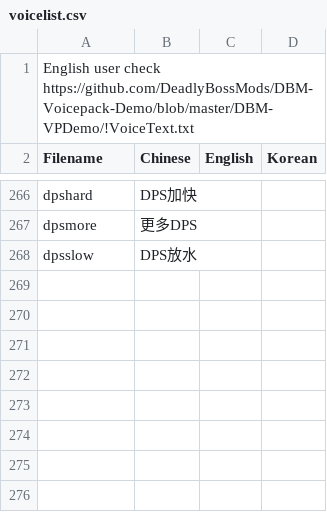
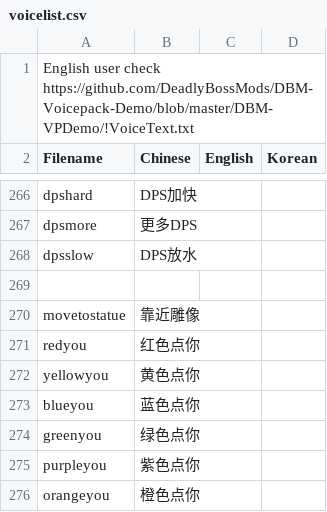
Before and after one commit to Mini-Dragon/DBM-VoicePack-Yike, a CSV file: voicelist.csv, drawn as a sheet; only a part is shown, gaps mark what is left out; the diff names each change by its address in the sheet, - before the commit and + after, or states it on an @@ line.

```diff
--- a/voicelist.csv
+++ b/voicelist.csv
+row 269: (empty)
+row 270: movetostatue | 靠近雕像
+row 271: redyou | 红色点你
+row 272: yellowyou | 黄色点你
+row 273: blueyou | 蓝色点你
+row 274: greenyou | 绿色点你
+row 275: purpleyou | 紫色点你
+row 276: orangeyou | 橙色点你
```
Also changed, not shown: 13 other files.
